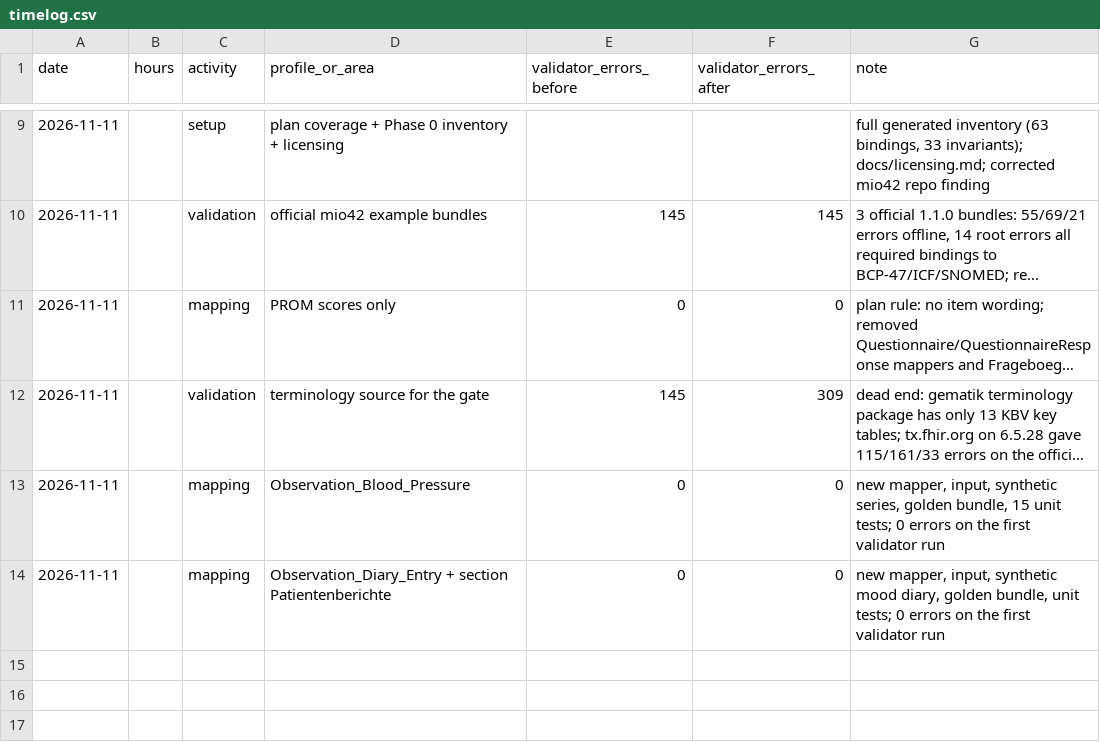
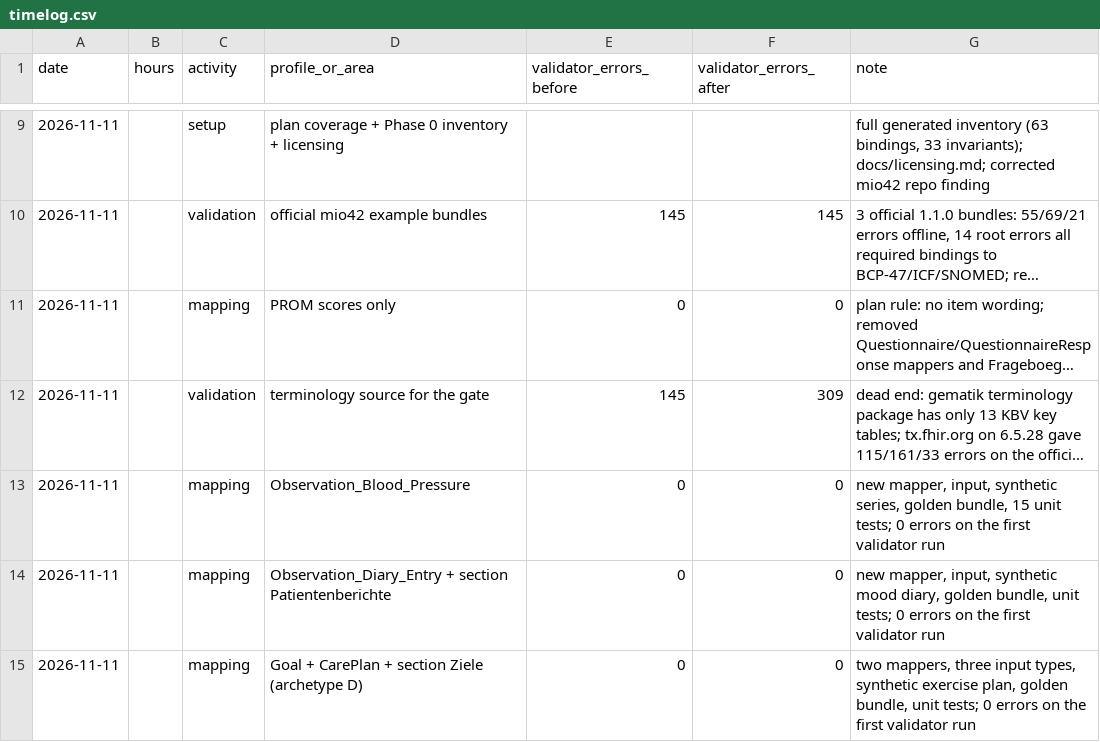
Before and after one commit to Omesh-DH/diga-epa-kit, a CSV file: research/timelog.csv, drawn as a sheet; only a part is shown, gaps mark what is left out; long unchanged cells end in …; the diff names each change by its address in the sheet, - before the commit and + after, or states it on an @@ line.

```diff
--- a/research/timelog.csv
+++ b/research/timelog.csv
+row 15: 2026-11-11 |  | mapping | Goal + CarePlan + section Ziele (archetype D) | 0 | 0 | two mappers, three input types, synthetic exercise plan, golden bundle, unit tests; 0 errors on the first validator run
```
Also changed, not shown: 13 other files.
